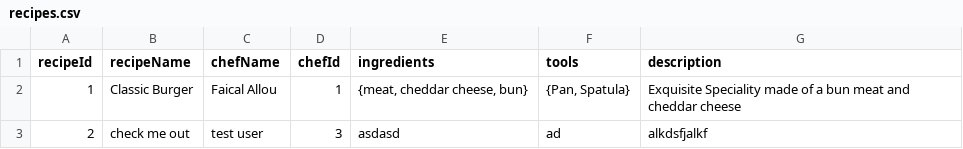
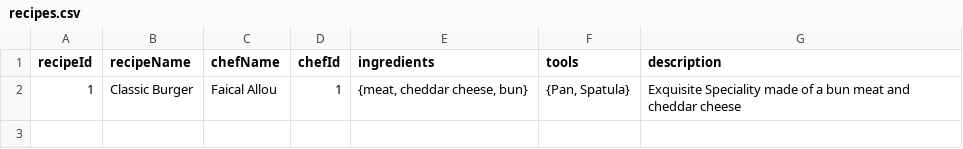
Before and after one commit to faical-allou/coalam_backend, a CSV file: static/data/recipes.csv, drawn as a sheet.

Commit message:
fixed the get_image for chefs

```diff
--- a/static/data/recipes.csv
+++ b/static/data/recipes.csv
@@ -2,2 +2 @@ recipeId,recipeName,chefName,chefId,ingredients,tools,description
 1,Classic Burger,Faical Allou,1,"{meat, cheddar cheese, bun}","{Pan, Spatula}", Exquisite Speciality made of a bun meat and cheddar cheese
-2,check me out,test user,3,asdasd,ad,alkdsfjalkf
```
Also changed, not shown: 5 other files.
